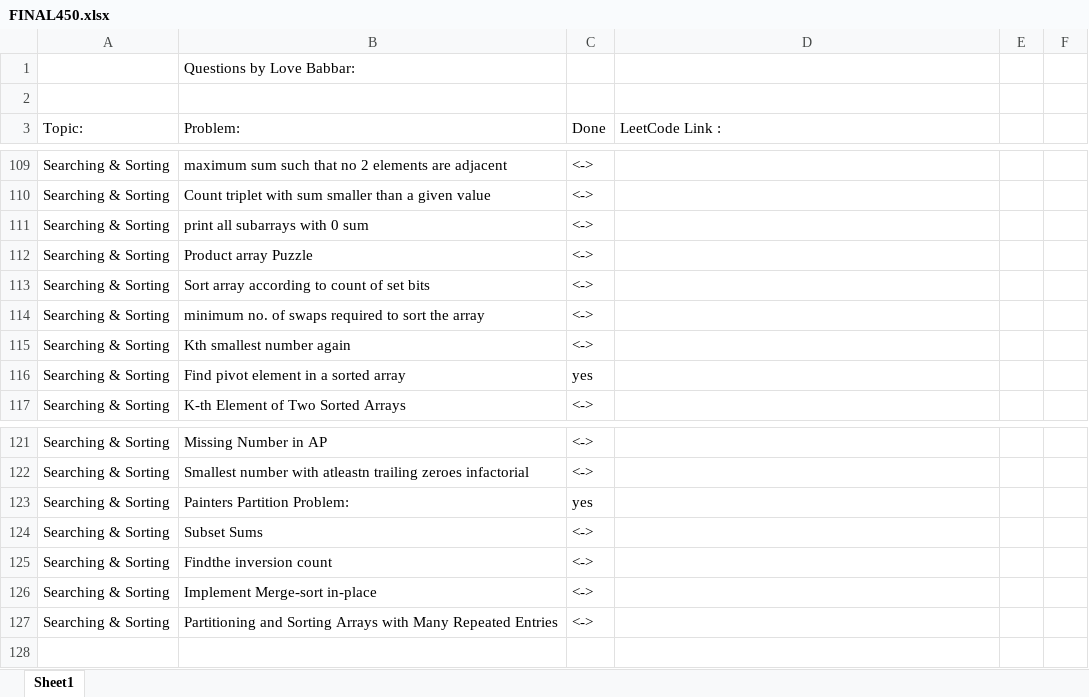
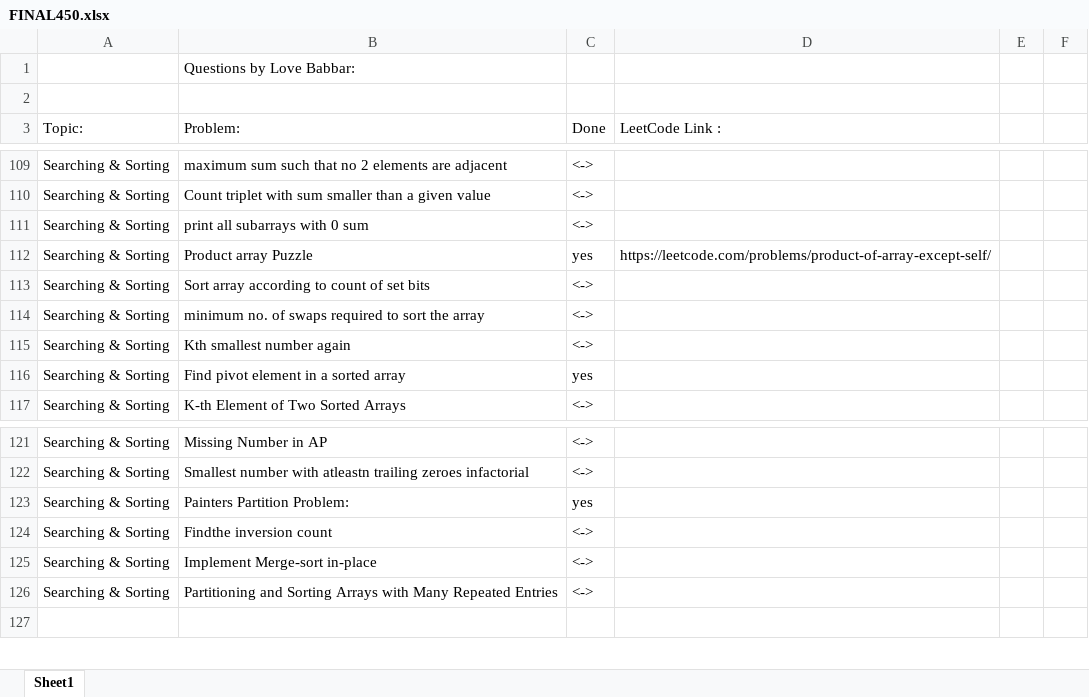
Before and after one commit to ancorp134/DSA, an Excel workbook: 450-QuestionSeries/FINAL450.xlsx, sheet Sheet1, drawn as a sheet; only a part is shown, gaps mark what is left out; values as stored, in another font and other column widths than the file's, no cell formats; the diff names each change by its address in the sheet, - before the commit and + after, or states it on an @@ line.

Commit message:
product of array except self

```diff
--- a/450-QuestionSeries/FINAL450.xlsx (sheet Sheet1)
+++ b/450-QuestionSeries/FINAL450.xlsx (sheet Sheet1)
-C112 (Done): <->
+C112 (Done): yes
-D112 (LeetCode Link :): (empty)
+D112 (LeetCode Link :): https://leetcode.com/problems/product-of-array-except-self/
-row 124: Searching & Sorting | Subset Sums | <->
```
Also changed, not shown: cell formats.
